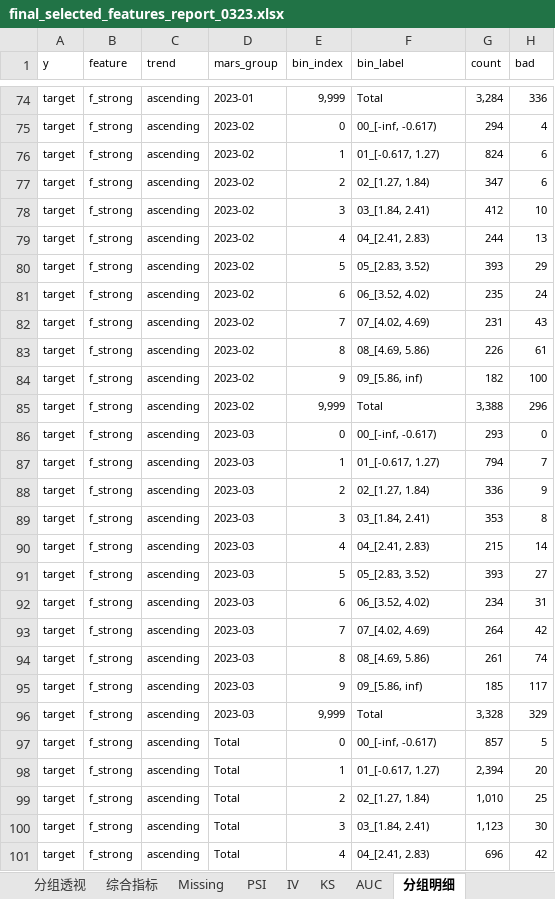
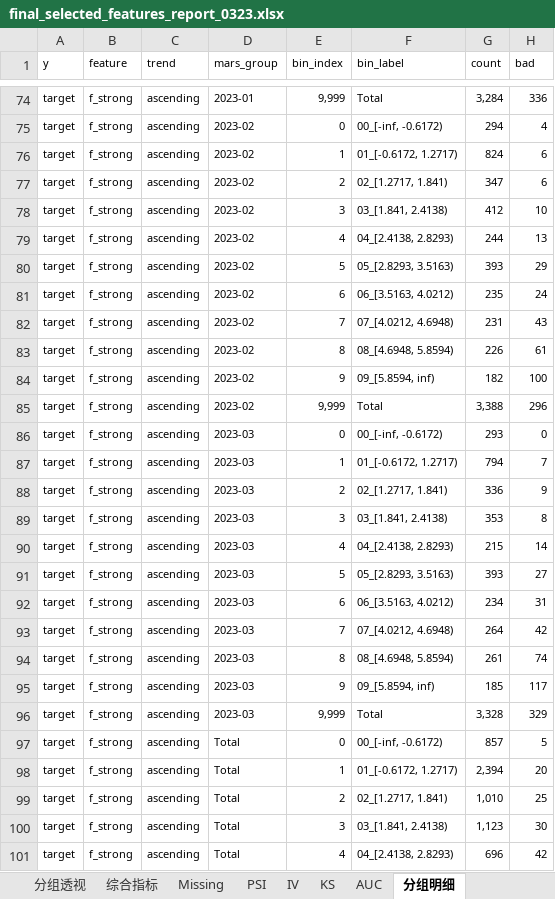
Before and after one commit to nana721/mars-risk, an Excel workbook: src/final_selected_features_report_0323.xlsx, sheet 分组明细, drawn as a sheet; only a part is shown, gaps mark what is left out; values as stored, in another font and other column widths than the file's, no borders; table styles not drawn; the diff covers the shown part only; the diff names each change by its address in the sheet, - before the commit and + after, or states it on an @@ line.

```diff
--- a/src/final_selected_features_report_0323.xlsx (sheet 分组明细)
+++ b/src/final_selected_features_report_0323.xlsx (sheet 分组明细)
-F75 (bin_label): 00_[-inf, -0.617)
+F75 (bin_label): 00_[-inf, -0.6172)
-F76 (bin_label): 01_[-0.617, 1.27)
+F76 (bin_label): 01_[-0.6172, 1.2717)
-F77 (bin_label): 02_[1.27, 1.84)
+F77 (bin_label): 02_[1.2717, 1.841)
-F78 (bin_label): 03_[1.84, 2.41)
+F78 (bin_label): 03_[1.841, 2.4138)
-F79 (bin_label): 04_[2.41, 2.83)
+F79 (bin_label): 04_[2.4138, 2.8293)
-F80 (bin_label): 05_[2.83, 3.52)
+F80 (bin_label): 05_[2.8293, 3.5163)
-F81 (bin_label): 06_[3.52, 4.02)
+F81 (bin_label): 06_[3.5163, 4.0212)
-F82 (bin_label): 07_[4.02, 4.69)
+F82 (bin_label): 07_[4.0212, 4.6948)
-F83 (bin_label): 08_[4.69, 5.86)
+F83 (bin_label): 08_[4.6948, 5.8594)
-F84 (bin_label): 09_[5.86, inf)
+F84 (bin_label): 09_[5.8594, inf)
-F86 (bin_label): 00_[-inf, -0.617)
+F86 (bin_label): 00_[-inf, -0.6172)
-F87 (bin_label): 01_[-0.617, 1.27)
+F87 (bin_label): 01_[-0.6172, 1.2717)
-F88 (bin_label): 02_[1.27, 1.84)
+F88 (bin_label): 02_[1.2717, 1.841)
-F89 (bin_label): 03_[1.84, 2.41)
+F89 (bin_label): 03_[1.841, 2.4138)
-F90 (bin_label): 04_[2.41, 2.83)
+F90 (bin_label): 04_[2.4138, 2.8293)
-F91 (bin_label): 05_[2.83, 3.52)
+F91 (bin_label): 05_[2.8293, 3.5163)
-F92 (bin_label): 06_[3.52, 4.02)
+F92 (bin_label): 06_[3.5163, 4.0212)
-F93 (bin_label): 07_[4.02, 4.69)
+F93 (bin_label): 07_[4.0212, 4.6948)
-F94 (bin_label): 08_[4.69, 5.86)
+F94 (bin_label): 08_[4.6948, 5.8594)
-F95 (bin_label): 09_[5.86, inf)
+F95 (bin_label): 09_[5.8594, inf)
-F97 (bin_label): 00_[-inf, -0.617)
+F97 (bin_label): 00_[-inf, -0.6172)
-F98 (bin_label): 01_[-0.617, 1.27)
+F98 (bin_label): 01_[-0.6172, 1.2717)
-F99 (bin_label): 02_[1.27, 1.84)
+F99 (bin_label): 02_[1.2717, 1.841)
-F100 (bin_label): 03_[1.84, 2.41)
+F100 (bin_label): 03_[1.841, 2.4138)
-F101 (bin_label): 04_[2.41, 2.83)
+F101 (bin_label): 04_[2.4138, 2.8293)
```
Also changed, not shown: 67 edited cells elsewhere in this sheet, 7 other files.
